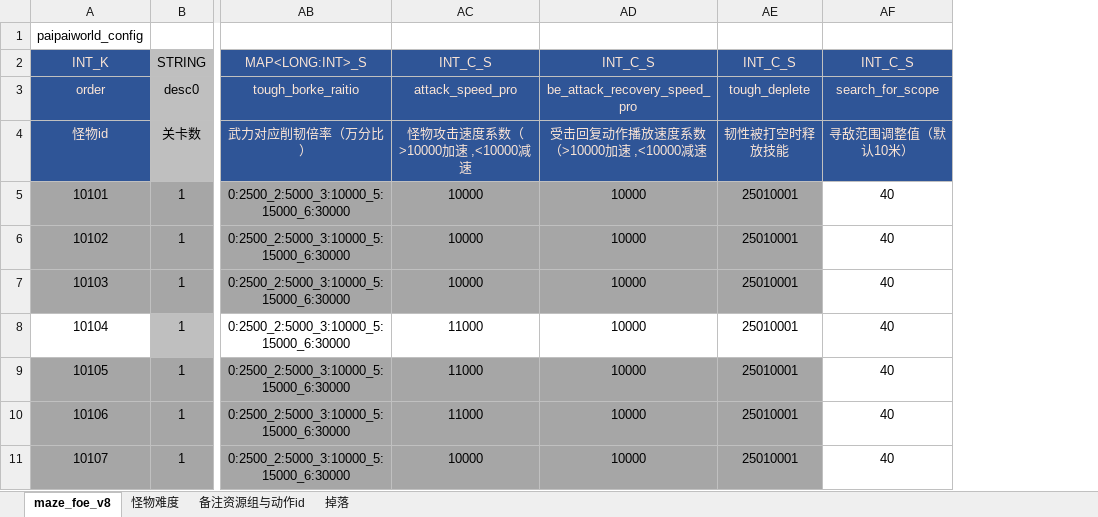
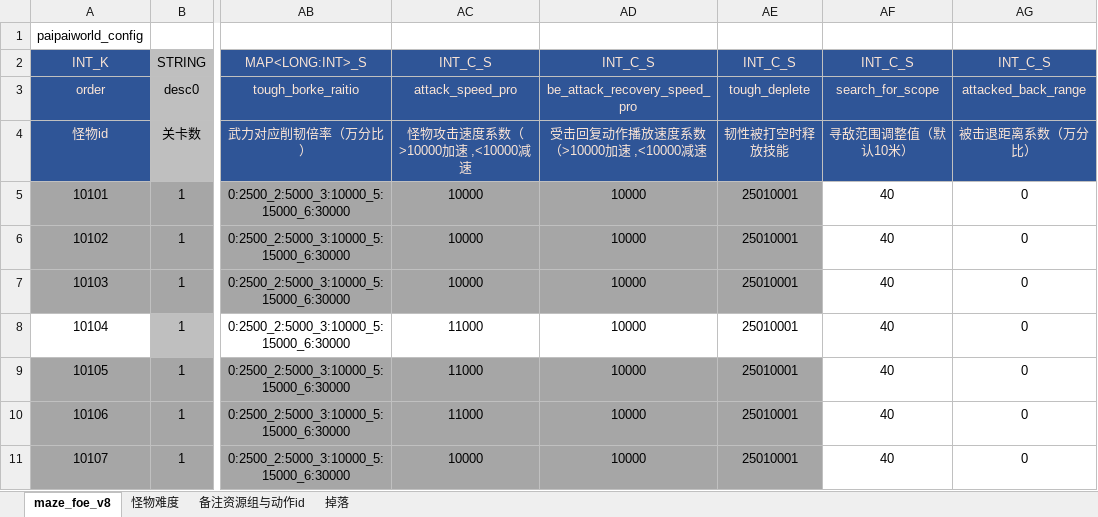
Before and after one commit to chensusu123/myfirsthub, an Excel workbook: servers/maze_main_server/conf.d/data/maze_foe_v8【迷宫-敌人信息】.xlsx, sheet maze_foe_v8, drawn as a sheet; only a part is shown, gaps mark what is left out; values as stored, in another font and other column widths than the file's, no borders; conditional formats not drawn; the diff names each change by its address in the sheet, - before the commit and + after, or states it on an @@ line.

```diff
--- a/servers/maze_main_server/conf.d/data/maze_foe_v8【迷宫-敌人信息】.xlsx (sheet maze_foe_v8)
+++ b/servers/maze_main_server/conf.d/data/maze_foe_v8【迷宫-敌人信息】.xlsx (sheet maze_foe_v8)
+column AG, rows 2-11: INT_C_S | attacked_back_range | 被击退距离系数（万分比） | 0 | 0 | 0 | 0 | 0 | 0 | 0
```
Also changed, not shown: servers/maze_main_server/conf.d/data/git_version_v8【配表版本号】.xlsx, servers/maze_main_server/conf.d/data/maze_act_info_v8【迷宫-动作配置】.xlsx, 5 other files.
